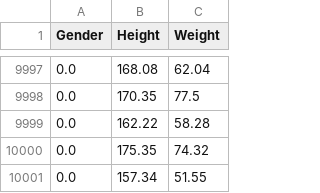
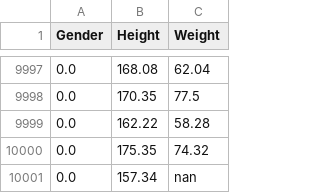
Before and after one commit to Kisko-KK/OSU_LV, a CSV file: LV2/data.csv, drawn as a sheet; only a part is shown, gaps mark what is left out.

```diff
--- a/LV2/data.csv
+++ b/LV2/data.csv
@@ -10000,2 +10000,2 @@
 0.0,175.35,74.32
-0.0,157.34,51.55
+0.0,157.34, nan
```
Also changed, not shown: LV3/data_C02_emission.csv, 27 other files.
